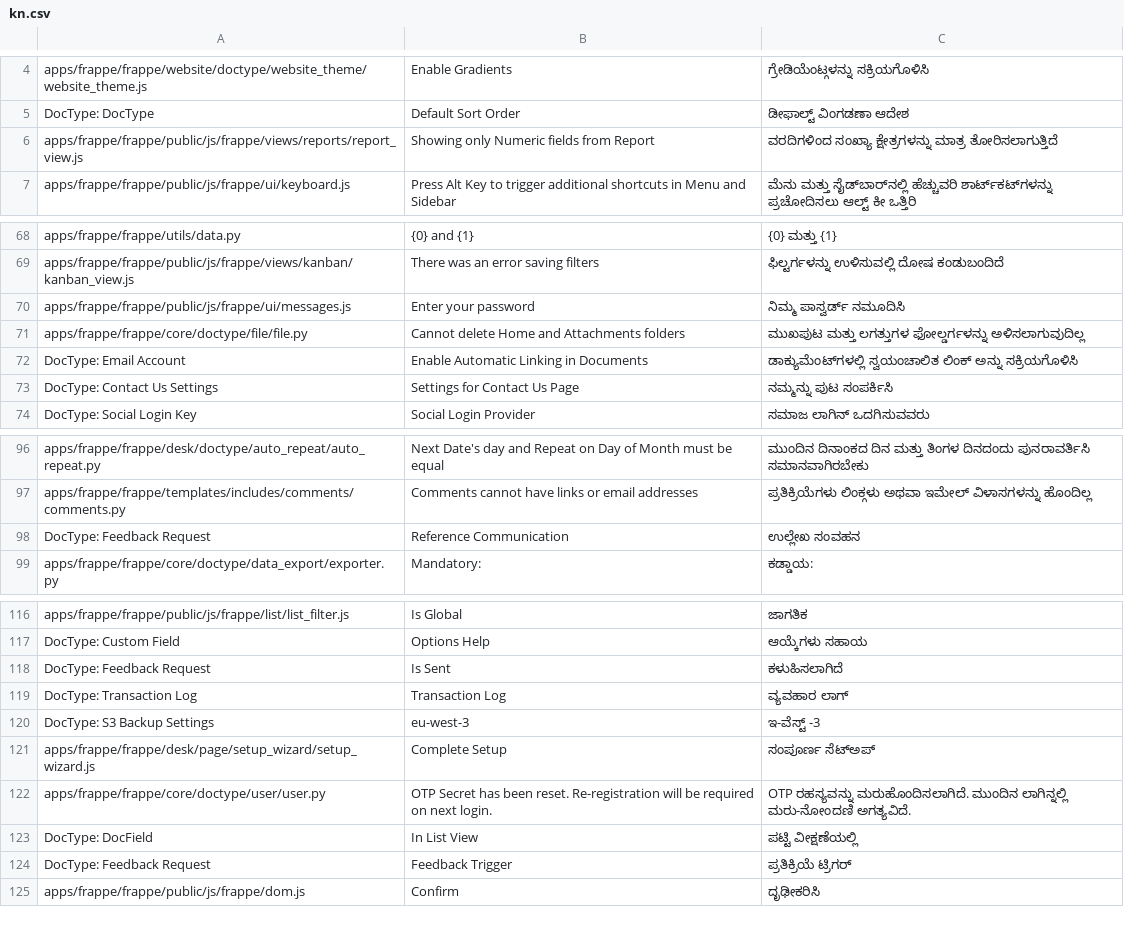
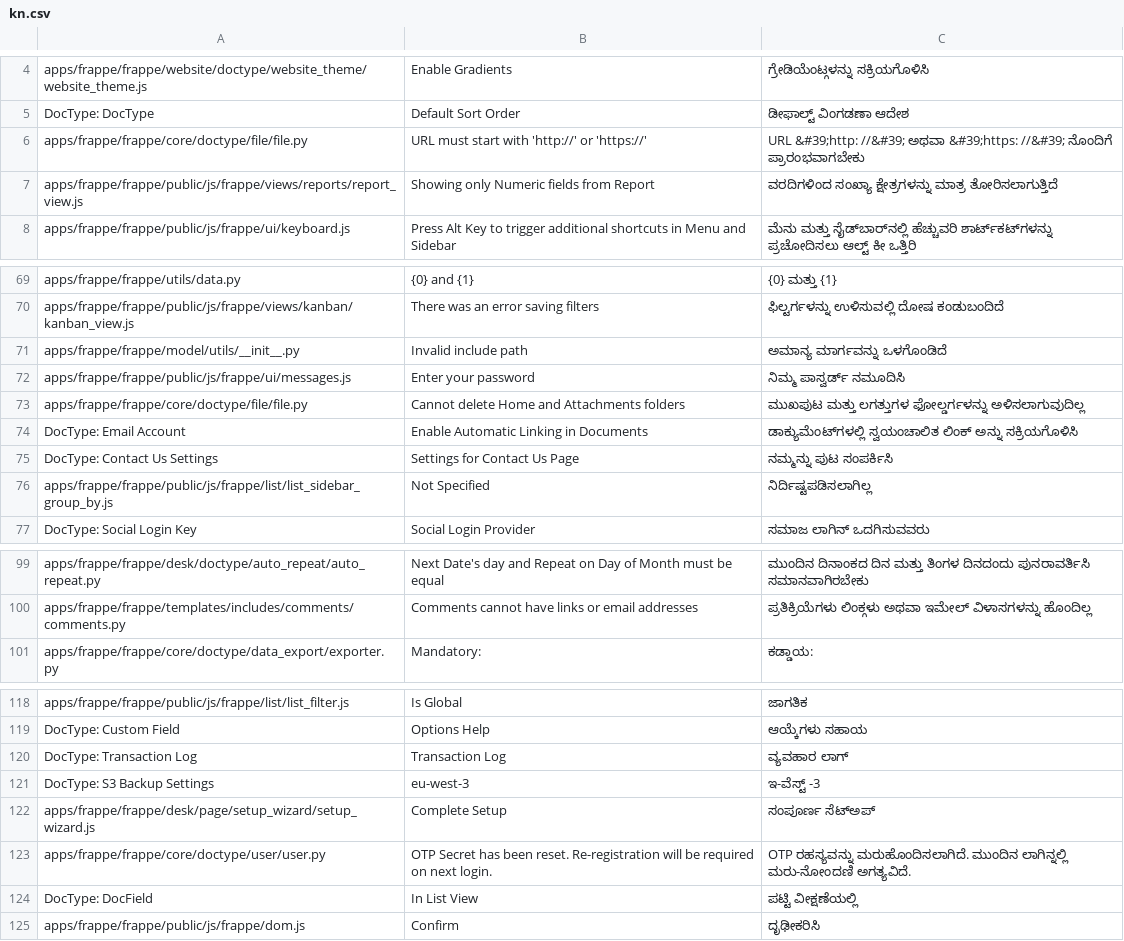
Before and after one commit to Dinext-pro/dinext_platform, a CSV file: frappe/translations/kn.csv, drawn as a sheet; only a part is shown, gaps mark what is left out; removed rows and columns are numbered as before the commit, all else as after; the diff covers the shown part only; the diff names each change by its address in the sheet, - before the commit and + after, or states it on an @@ line.

```diff
--- a/frappe/translations/kn.csv
+++ b/frappe/translations/kn.csv
+row 6: apps/frappe/frappe/core/doctype/file/file.py | URL must start with 'http://' or 'https://' | URL &#39;http: //&#39; ಅಥವಾ &#39;https: //&#39; ನೊಂದಿಗೆ ಪ್ರಾರಂಭವಾಗಬೇಕು
+row 71: apps/frappe/frappe/model/utils/__init__.py | Invalid include path | ಅಮಾನ್ಯ ಮಾರ್ಗವನ್ನು ಒಳಗೊಂಡಿದೆ
+row 76: apps/frappe/frappe/public/js/frappe/list/list_sidebar_group_by.js | Not Specified | ನಿರ್ದಿಷ್ಟಪಡಿಸಲಾಗಿಲ್ಲ
-row 98: DocType: Feedback Request | Reference Communication | ಉಲ್ಲೇಖ ಸಂವಹನ
-row 118: DocType: Feedback Request | Is Sent | ಕಳುಹಿಸಲಾಗಿದೆ
-row 124: DocType: Feedback Request | Feedback Trigger | ಪ್ರತಿಕ್ರಿಯೆ ಟ್ರಿಗರ್
```
Also changed, not shown: 23 added rows, 4 removed rows, 10 moved rows and 2 edited cells elsewhere in this file, frappe/translations/ml.csv, frappe/translations/mr.csv, 57 other files.
